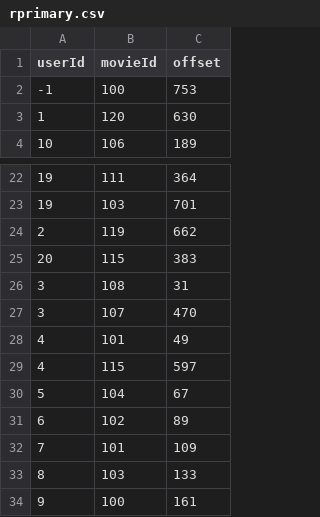
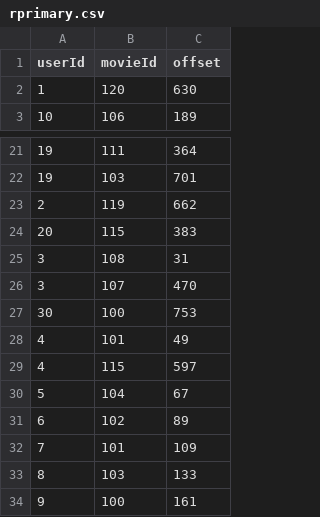
Before and after one commit to Ash228/File-structures-secondary-indexing, a CSV file: data/rprimary.csv, drawn as a sheet; only a part is shown, gaps mark what is left out.

```diff
--- a/data/rprimary.csv
+++ b/data/rprimary.csv
@@ -1,3 +1,2 @@
 userId,movieId,offset
--1,100,753
 1,120,630
@@ -27,2 +26,3 @@ userId,movieId,offset
 3,107,470
+30,100,753
 4,101,49
```
Also changed, not shown: data/movies.csv, data/ratings.csv, 3 other files.
